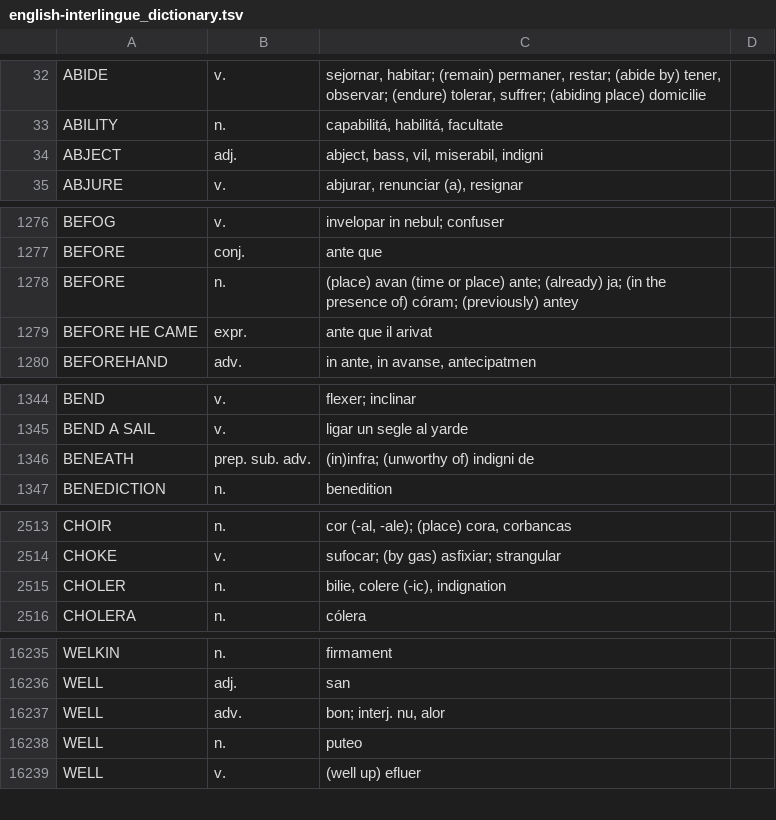
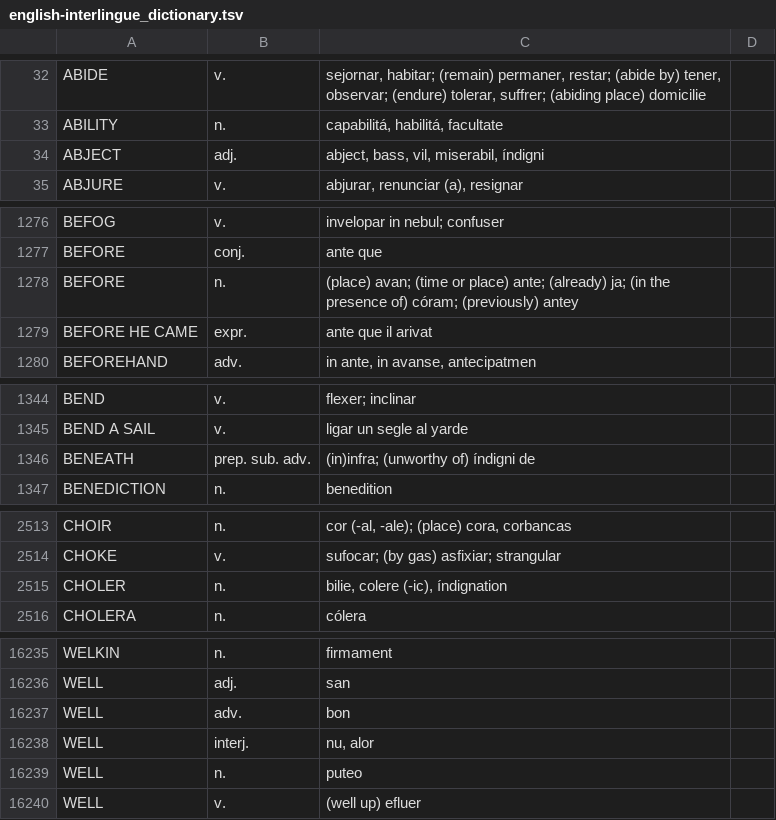
Before and after one commit to ne-alinome/english-interlingue-dictionary, a TSV file: src/english-interlingue_dictionary.tsv, drawn as a sheet; only a part is shown, gaps mark what is left out; the diff covers the shown part only.

Commit message:
Fix accents, typos; separate interjection "well"
FossilOrigin-Name: 1c2b6f7bc5c73613dc7c11864283010e9cb1ab5c0acd615ebbe24a94d52e2ca5

```diff
--- a/src/english-interlingue_dictionary.tsv
+++ b/src/english-interlingue_dictionary.tsv
@@ -33,3 +33,3 @@ ABIDE|v.|sejornar, habitar; (remain) permaner, restar; (abide by) tener, observa
 ABILITY|n.|capabilitá, habilitá, facultate|
-ABJECT|adj.|abject, bass, vil, miserabil, indigni|
+ABJECT|adj.|abject, bass, vil, miserabil, índigni|
 ABJURE|v.|abjurar, renunciar (a), resignar|
@@ -1277,3 +1277,3 @@ BEFOG|v.|invelopar in nebul; confuser|
 BEFORE|conj.|ante que|
-BEFORE|n.|(place) avan (time or place) ante; (already) ja; (in the presence of) córam; (previously) antey|
+BEFORE|n.|(place) avan; (time or place) ante; (already) ja; (in the presence of) córam; (previously) antey|
 BEFORE HE CAME|expr.|ante que il arivat|
@@ -1345,3 +1345,3 @@ BEND|v.|flexer; inclinar|
 BEND A SAIL|v.|ligar un segle al yarde|
-BENEATH|prep. sub. adv.|(in)infra; (unworthy of) indigni de|
+BENEATH|prep. sub. adv.|(in)infra; (unworthy of) índigni de|
 BENEDICTION|n.|benedition|
@@ -2514,3 +2514,3 @@ CHOIR|n.|cor (-al, -ale); (place) cora, corbancas|
 CHOKE|v.|sufocar; (by gas) asfixiar; strangular|
-CHOLER|n.|bilie, colere (-ic), indignation|
+CHOLER|n.|bilie, colere (-ic), índignation|
 CHOLERA|n.|cólera|
@@ -16236,3 +16236,4 @@ WELKIN|n.|firmament|
 WELL|adj.|san|
-WELL|adv.|bon; interj. nu, alor|
+WELL|adv.|bon|
+WELL|interj.|nu, alor|
 WELL|n.|puteo|
```
Also changed, not shown: 11 edited cells elsewhere in this file, 1 other file.
